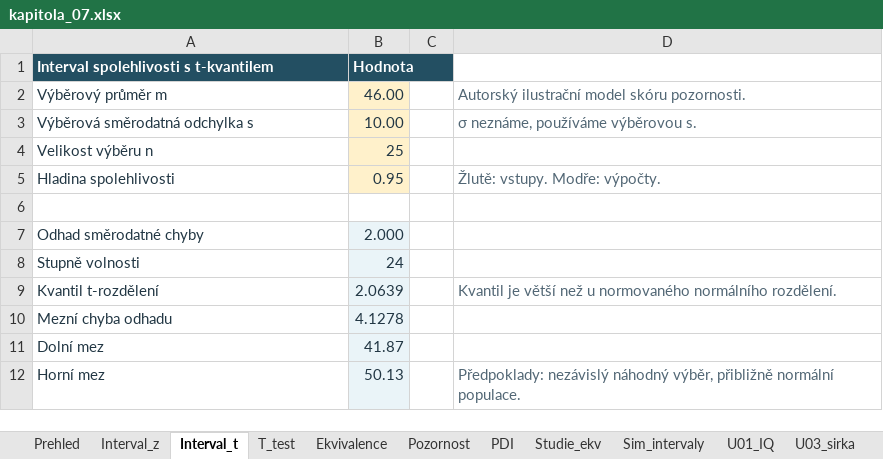
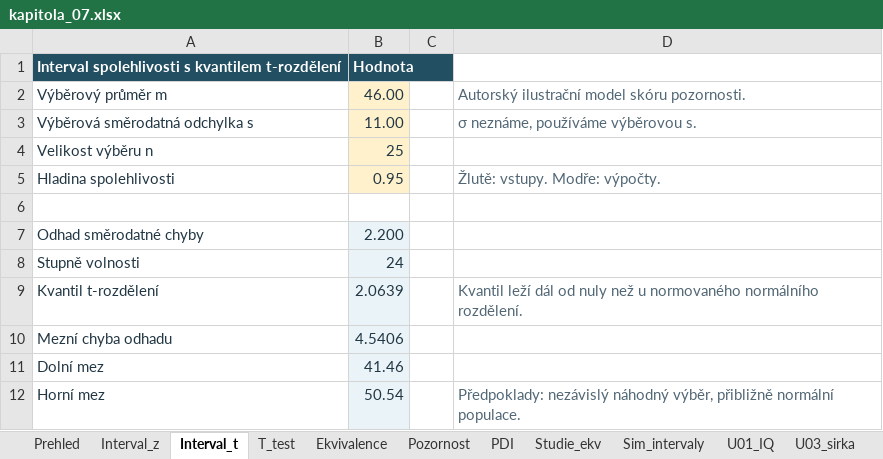
Before and after one commit to reckak/statistics-for-psychology, an Excel workbook: data/kapitola_07.xlsx, sheet Interval_t, drawn as a sheet; values as stored, in another font and other column widths than the file's, no borders; the diff names each change by its address in the sheet, - before the commit and + after, or states it on an @@ line.

```diff
--- a/data/kapitola_07.xlsx (sheet Interval_t)
+++ b/data/kapitola_07.xlsx (sheet Interval_t)
-A1: Interval spolehlivosti s t-kvantilem
+A1: Interval spolehlivosti s kvantilem t-rozdělení
-B3: 10.00
+B3: 11.00
-B7: 2.000
+B7: 2.200
-D9: Kvantil je větší než u…
+D9: Kvantil leží dál od nuly než u…
-B10: 4.1278
+B10: 4.5406
-B11: 41.87
+B11: 41.46
-B12: 50.13
+B12: 50.54
```
Also changed, not shown: sheet Studie_ekv, sheet U14_noninferiorita, sheet T_test, sheet Prehled, sheet Pozornost, other sheet tabs, 33 other files.
